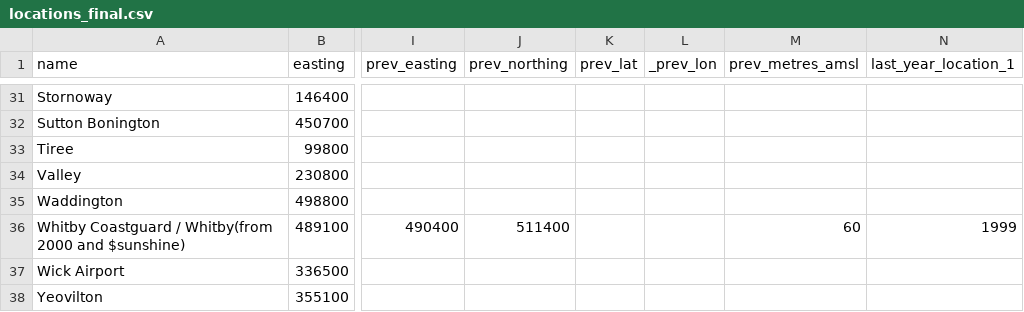
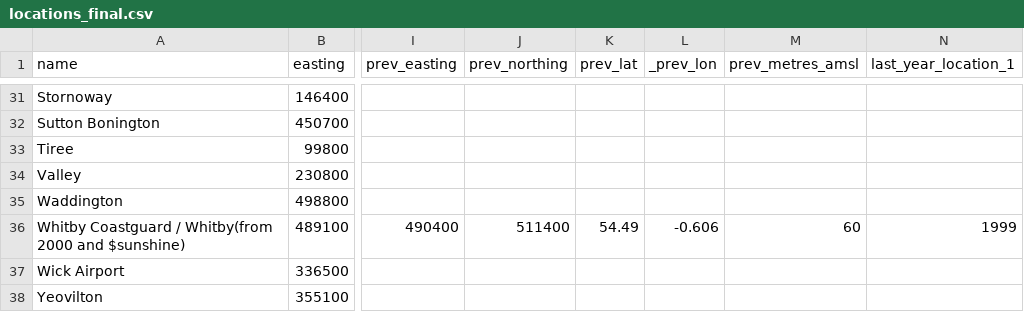
Before and after one commit to DanielJohnBenton/historic-monthly-meteorological-station-data, a CSV file: src/formatted_data/locations_final.csv, drawn as a sheet; only a part is shown, gaps mark what is left out; the diff names each change by its address in the sheet, - before the commit and + after, or states it on an @@ line.

Commit message:
added Whitby old coords

```diff
--- a/src/formatted_data/locations_final.csv
+++ b/src/formatted_data/locations_final.csv
-K36 (prev_lat): (empty)
+K36 (prev_lat): 54.49
-L36 (_prev_lon): (empty)
+L36 (_prev_lon): -0.606
```
